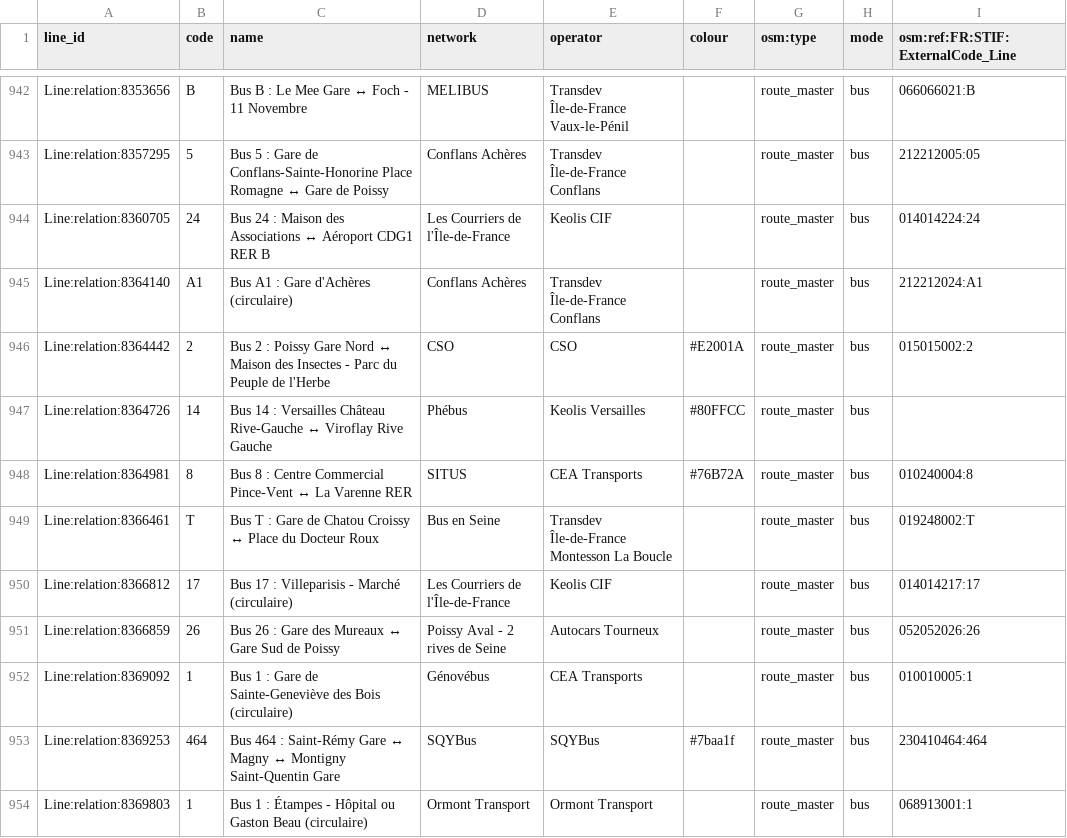
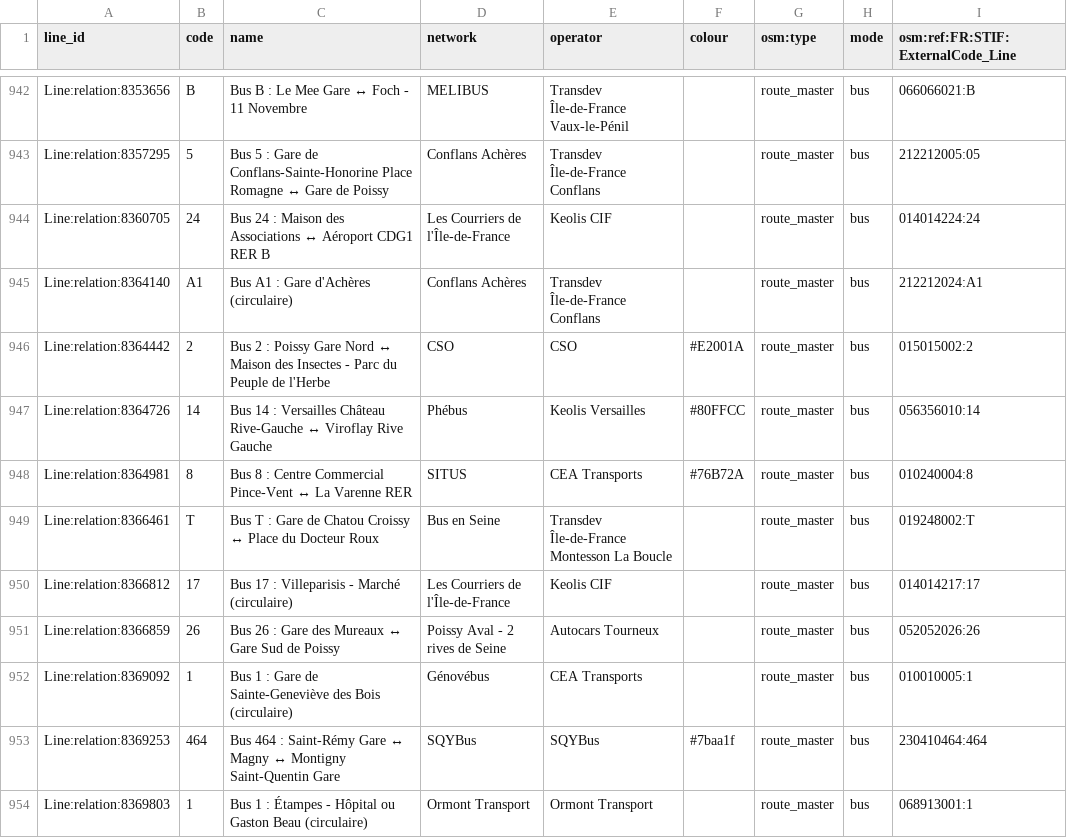
Before and after one commit to Jungle-Bus/ref-fr-STIF, a CSV file: data/lignes.csv, drawn as a sheet; only a part is shown, gaps mark what is left out.

```diff
--- a/data/lignes.csv
+++ b/data/lignes.csv
@@ -946,3 +946,3 @@ Line:relation:8364140,A1,Bus A1 : Gare d'Achères (circulaire),Conflans Achères
 Line:relation:8364442,2,Bus 2 : Poissy Gare Nord ↔ Maison des Insectes - Parc du Peuple de l'Herbe,CSO,CSO,#E2001A,route_master,bus,015015002:2
-Line:relation:8364726,14,Bus 14 : Versailles Château Rive-Gauche ↔ Viroflay Rive Gauche,Phébus,Keolis Versailles,#80FFCC,route_master,bus,
+Line:relation:8364726,14,Bus 14 : Versailles Château Rive-Gauche ↔ Viroflay Rive Gauche,Phébus,Keolis Versailles,#80FFCC,route_master,bus,056356010:14
 Line:relation:8364981,8,Bus 8 : Centre Commercial Pince-Vent ↔ La Varenne RER,SITUS,CEA Transports,#76B72A,route_master,bus,010240004:8
```
Also changed, not shown: data/idf_routes.csv, data/opendata_lines_with_osm_id.csv, 4 other files.
